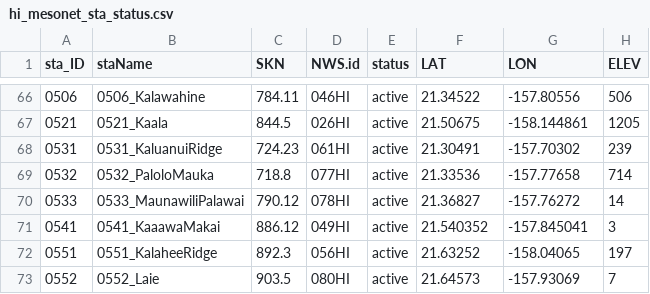
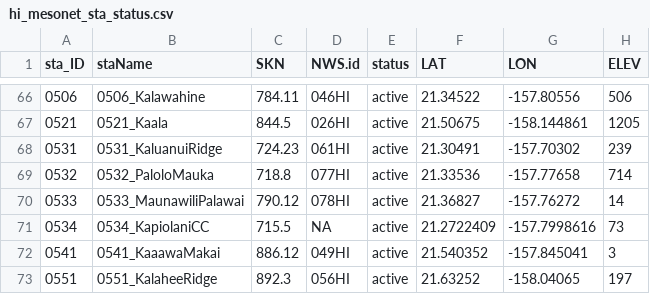
Before and after one commit to ikewai/hawaii_wx_station_mgmt_container, a CSV file: hi_mesonet_sta_status.csv, drawn as a sheet; only a part is shown, gaps mark what is left out; the shorter side is filled out with more unchanged rows.

Commit message:
add new mesonet station 0534_KapiolaniCC

```diff
--- a/hi_mesonet_sta_status.csv
+++ b/hi_mesonet_sta_status.csv
@@ -70,2 +70,3 @@ sta_ID,staName,SKN,NWS.id,status,LAT,LON,ELEV
 "0533","0533_MaunawiliPalawai",790.12,078HI,active,21.36827,-157.76272,14
+"0534","0534_KapiolaniCC",715.5,NA,active,21.2722409,-157.7998616,73
 "0541","0541_KaaawaMakai",886.12,049HI,active,21.540352,-157.845041,3
```
